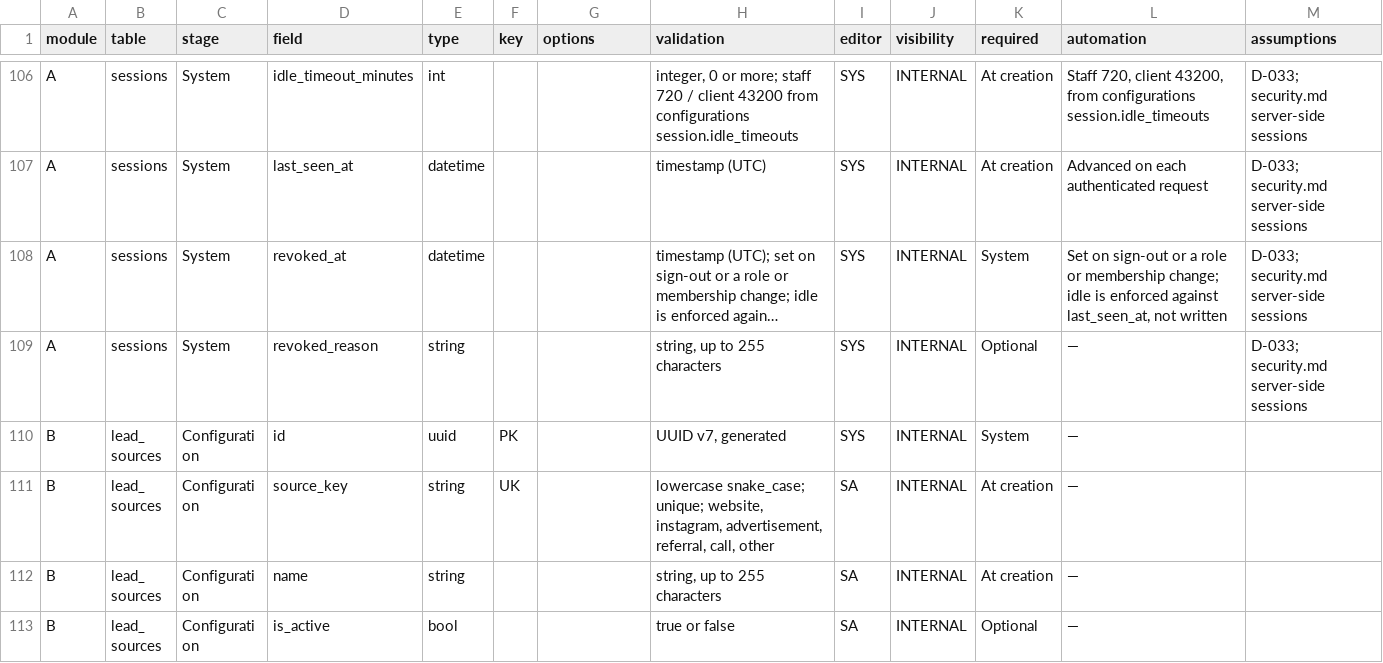
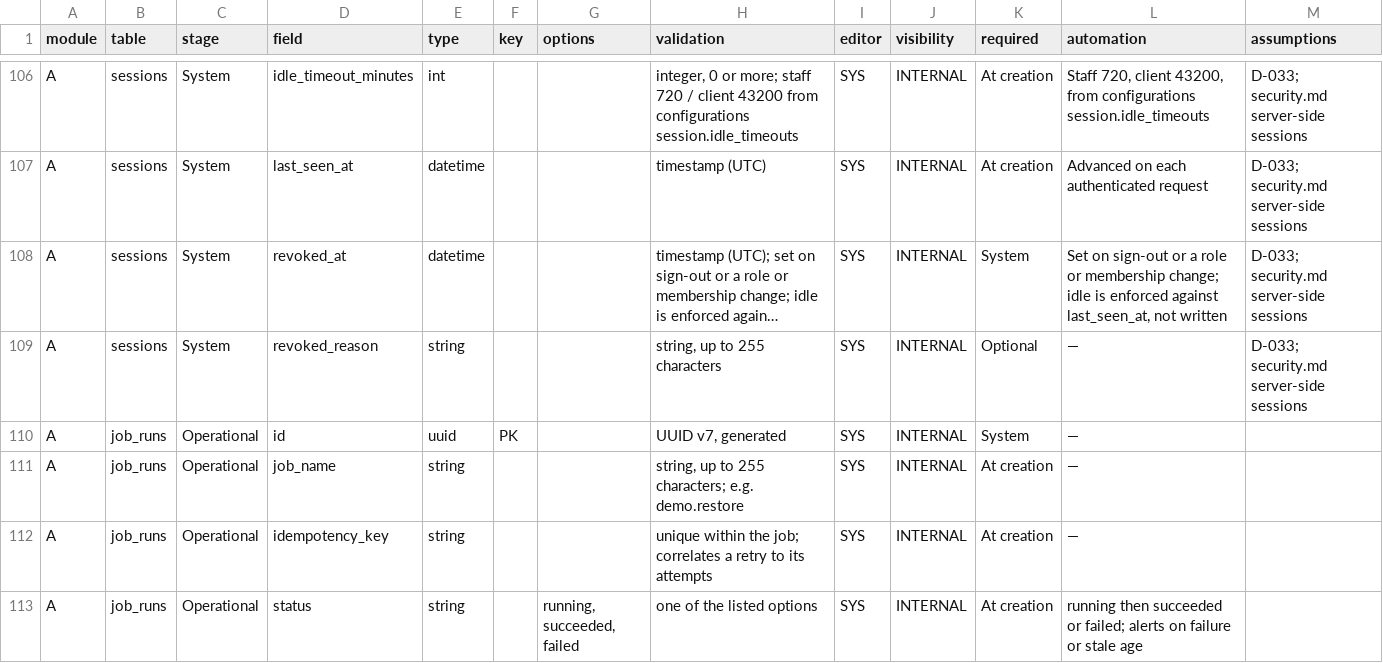
Before and after one commit to app-ampm/ampm-platform, a CSV file: docs/field-matrix.csv, drawn as a sheet; only a part is shown, gaps mark what is left out; the shorter side is filled out with more unchanged rows; long unchanged cells end in …; the diff covers the shown part only; the diff names each change by its address in the sheet, - before the commit and + after, or states it on an @@ line.

```diff
--- a/docs/field-matrix.csv
+++ b/docs/field-matrix.csv
+row 110: A | job_runs | Operational | id | uuid | PK |  | UUID v7, generated | SYS | INTERNAL | System | —
+row 111: A | job_runs | Operational | job_name | string |  |  | string, up to 255 characters; e.g. demo.restore | SYS | INTERNAL | At creation | —
+row 112: A | job_runs | Operational | idempotency_key | string |  |  | unique within the job; correlates a retry to its attempts | SYS | INTERNAL | At creation | —
+row 113: A | job_runs | Operational | status | string |  | running, succeeded, failed | one of the listed options | SYS | INTERNAL | At creation | running then succeeded or failed; alerts on failure or stale age
```
Also changed, not shown: 6 added rows elsewhere in this file, 7 other files.
